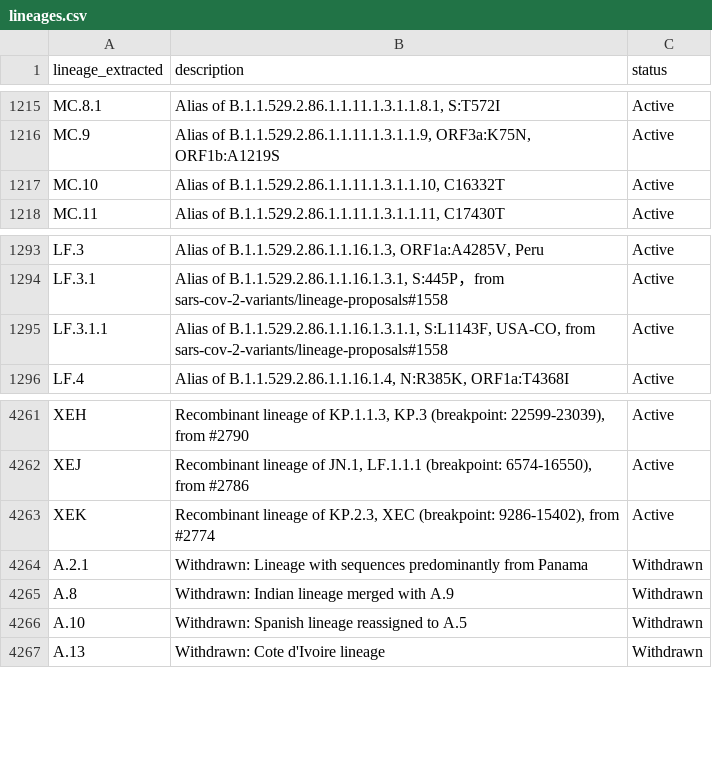
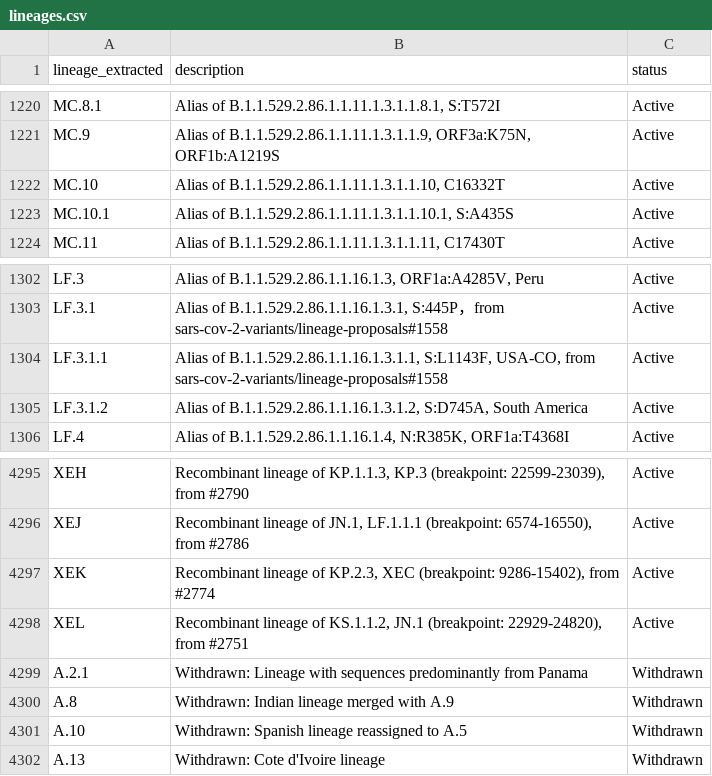
Before and after one commit to NW-PaGe/lineage_classifications, a CSV file: data/lineages.csv, drawn as a sheet; only a part is shown, gaps mark what is left out; the diff covers the shown part only.

```diff
--- a/data/lineages.csv
+++ b/data/lineages.csv
@@ -1217,2 +1222,3 @@ MC.9,"Alias of B.1.1.529.2.86.1.1.11.1.3.1.1.9, ORF3a:K75N, ORF1b:A1219S",Active
 MC.10,"Alias of B.1.1.529.2.86.1.1.11.1.3.1.1.10, C16332T",Active
+MC.10.1,"Alias of B.1.1.529.2.86.1.1.11.1.3.1.1.10.1, S:A435S",Active
 MC.11,"Alias of B.1.1.529.2.86.1.1.11.1.3.1.1.11, C17430T",Active
@@ -1295,2 +1304,3 @@ LF.3.1,"Alias of B.1.1.529.2.86.1.1.16.1.3.1, S:445P，from sars-cov-2-variants/
 LF.3.1.1,"Alias of B.1.1.529.2.86.1.1.16.1.3.1.1, S:L1143F, USA-CO, from sars-cov-2-variants/lineage-proposals#1558",Active
+LF.3.1.2,"Alias of B.1.1.529.2.86.1.1.16.1.3.1.2, S:D745A, South America",Active
 LF.4,"Alias of B.1.1.529.2.86.1.1.16.1.4, N:R385K, ORF1a:T4368I",Active
@@ -4263,2 +4297,3 @@ XEJ,"Recombinant lineage of JN.1, LF.1.1.1 (breakpoint: 6574-16550), from #2786"
 XEK,"Recombinant lineage of KP.2.3, XEC (breakpoint: 9286-15402), from #2774",Active
+XEL,"Recombinant lineage of KS.1.1.2, JN.1 (breakpoint: 22929-24820), from #2751",Active
 A.2.1,Withdrawn: Lineage with sequences predominantly from Panama,Withdrawn
```
Also changed, not shown: 32 added rows elsewhere in this file.
